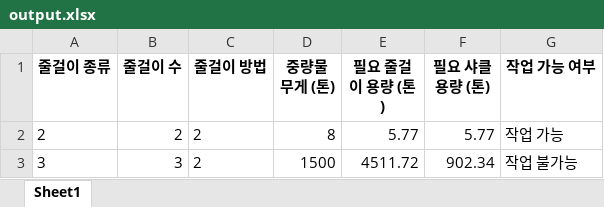
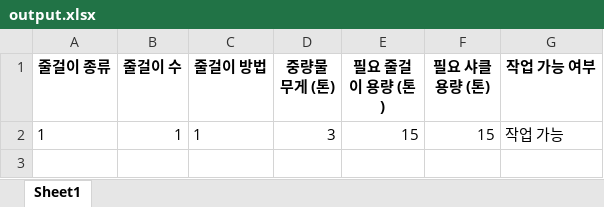
Before and after one commit to kjs980102/Project_0, an Excel workbook: output.xlsx, sheet Sheet1, drawn as a sheet; values as stored, in another font and other column widths than the file's, no borders; removed rows and columns are numbered as before the commit, all else as after; the diff names each change by its address in the sheet, - before the commit and + after, or states it on an @@ line.

```diff
--- a/output.xlsx (sheet Sheet1)
+++ b/output.xlsx (sheet Sheet1)
-row 2: 2 | 2 | 2 | 8 | 5.77 | 5.77 | 작업 가능
-row 3: 3 | 3 | 2 | 1500 | 4511.72 | 902.34 | 작업 불가능
+row 2: 1 | 1 | 1 | 3 | 15 | 15 | 작업 가능
```
Also changed, not shown: 1 other file.
